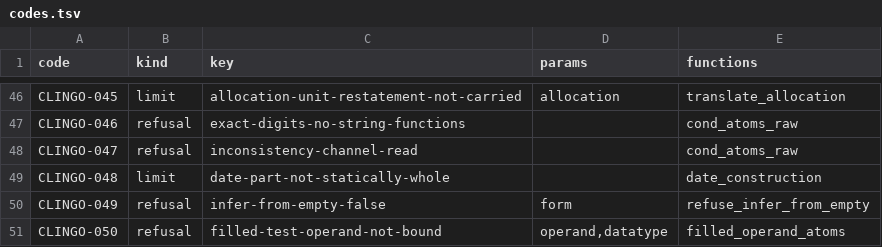
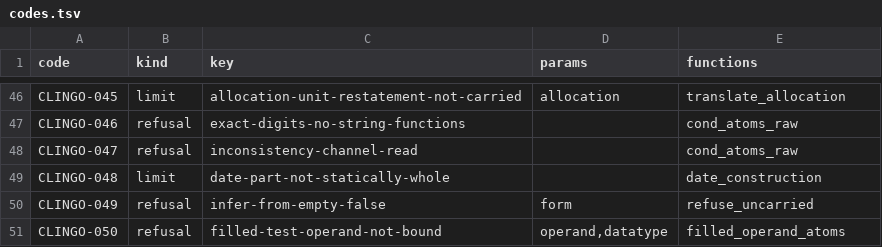
Before and after one commit to uchar-dev/uchar, a TSV file: backends/clingo/codes.tsv, drawn as a sheet; only a part is shown, gaps mark what is left out.

Commit message:
clingo: een document dat uit leeg niets afleidt, de kern
clingo vertaalt een document met inferFromEmpty false nu volgens
RUNTIME-SEMANTICS ch. 1.5 in plaats van het te weigeren. Vaststaand
leeg wordt positief afgeleid (settled/2, hasnot/2): voor een invoerlid
uit de case, voor een afgeleid lid per concreet type uit zijn
schrijvers, die elk zeggen waar zij niets vullen. Open is de
afwezigheid van elk atoom. Een uitdrukking en een atomaire voorwaarde
worden vertaald als in elk ander document, binnen een grens die zegt
waar een bereikte lezing niet vaststaat; een waarde, een oordeel en
een deponering ontstaan alleen daarbuiten, en een fout na een open
lezing niet. Een voorwaarde krijgt het paar van ch. 1.5, een
samengestelde voorwaarde de sterke tabel van Kleene, met voorlopig
lezen na een lid dat voor een ander onbepaald is.

Wat clingo in zo'n document nog niet draagt, weigert hij vooraf met
CLINGO-049 en de slug van de vorm: de tabel van ch. 1.5 in haar
volgorde, daarna de eigen vormen, waaronder een Let die iets vóór zijn
binder leest (de hoeken [L3] en [S1]). Een document zonder de
eigenschap geeft byte voor byte hetzelfde programma.

```diff
--- a/backends/clingo/codes.tsv
+++ b/backends/clingo/codes.tsv
@@ -49,3 +49,3 @@ CLINGO-047	refusal	inconsistency-channel-read		cond_atoms_raw
 CLINGO-048	limit	date-part-not-statically-whole		date_construction
-CLINGO-049	refusal	infer-from-empty-false	form	refuse_infer_from_empty
+CLINGO-049	refusal	infer-from-empty-false	form	refuse_uncarried
 CLINGO-050	refusal	filled-test-operand-not-bound	operand,datatype	filled_operand_atoms
```
Also changed, not shown: 5 other files.
